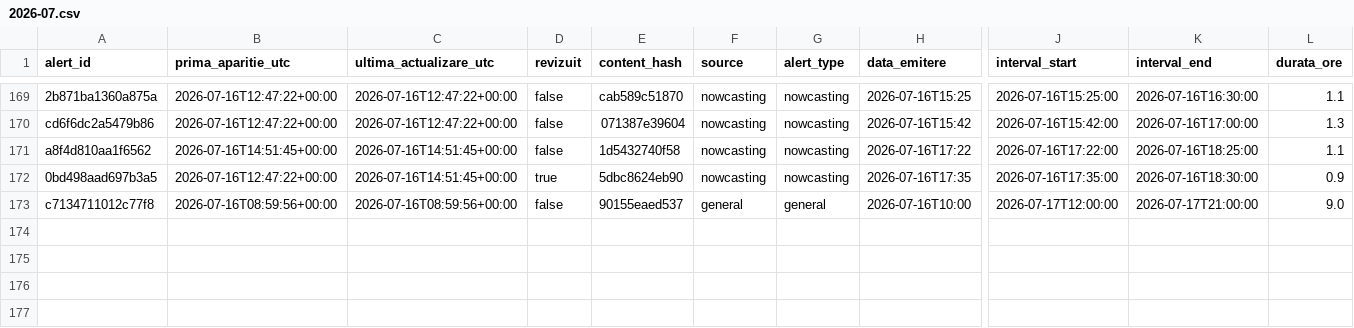
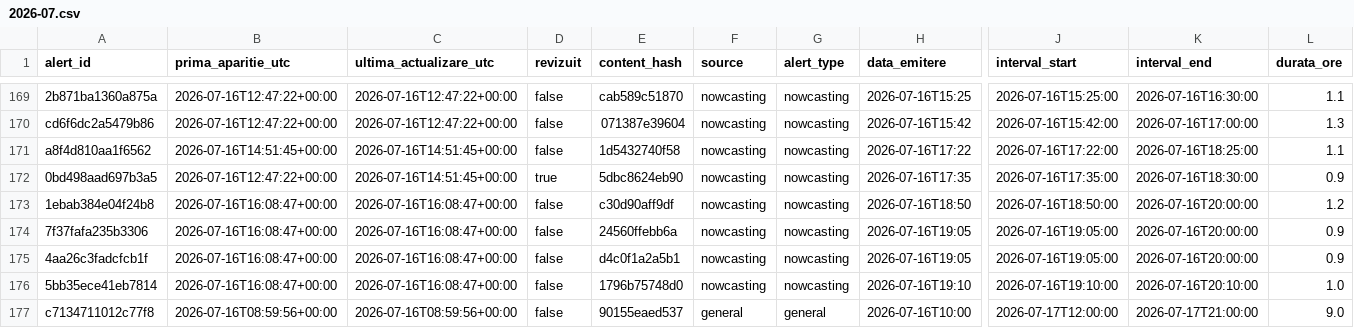
Before and after one commit to mariusbudileanu/date-meteo, a CSV file: public/istoric/2026/2026-07.csv, drawn as a sheet; only a part is shown, gaps mark what is left out; rows hold the shown columns only; the diff names each change by its address in the sheet, - before the commit and + after, or states it on an @@ line.

```diff
--- a/public/istoric/2026/2026-07.csv
+++ b/public/istoric/2026/2026-07.csv
+row 173: 1ebab384e04f24b8 | 2026-07-16T16:08:47+00:00 | 2026-07-16T16:08:47+00:00 | false | c30d90aff9df | nowcasting | nowcasting | 2026-07-16T18:50 | 2026-07-16T18:50:00 | 2026-07-16T20:00:00 | 1.2
+row 174: 7f37fafa235b3306 | 2026-07-16T16:08:47+00:00 | 2026-07-16T16:08:47+00:00 | false | 24560ffebb6a | nowcasting | nowcasting | 2026-07-16T19:05 | 2026-07-16T19:05:00 | 2026-07-16T20:00:00 | 0.9
+row 175: 4aa26c3fadcfcb1f | 2026-07-16T16:08:47+00:00 | 2026-07-16T16:08:47+00:00 | false | d4c0f1a2a5b1 | nowcasting | nowcasting | 2026-07-16T19:05 | 2026-07-16T19:05:00 | 2026-07-16T20:00:00 | 0.9
+row 176: 5bb35ece41eb7814 | 2026-07-16T16:08:47+00:00 | 2026-07-16T16:08:47+00:00 | false | 1796b75748d0 | nowcasting | nowcasting | 2026-07-16T19:10 | 2026-07-16T19:10:00 | 2026-07-16T20:10:00 | 1.0
```
Also changed, not shown: public/istoric/nowcasting/2026-07.csv, public/istoric/toate-alertele.csv, 14 other files.
